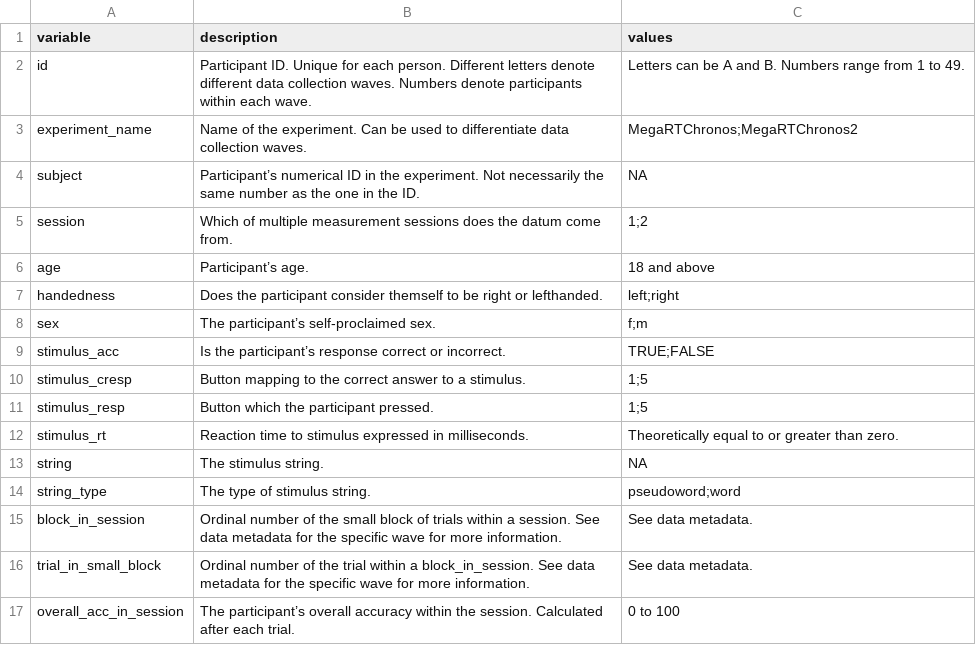
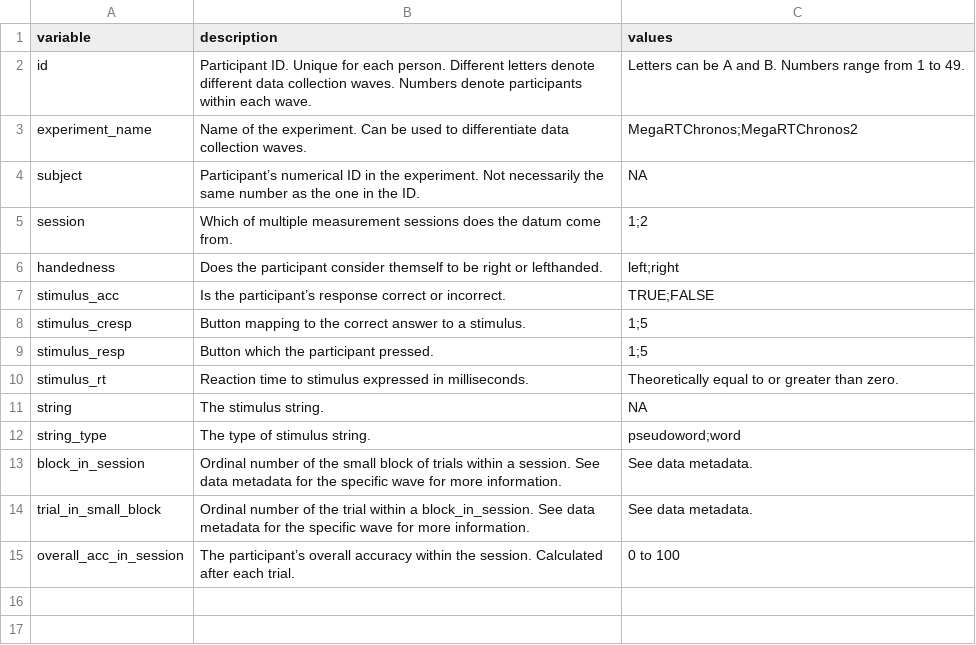
Before and after one commit to vdeni/megart-hr-data, a CSV file: data/06_doc_variable-metadata.csv, drawn as a sheet; the diff names each change by its address in the sheet, - before the commit and + after, or states it on an @@ line.

Commit message:
rm age and sex from data

```diff
--- a/data/06_doc_variable-metadata.csv
+++ b/data/06_doc_variable-metadata.csv
-row 6: age | Participant’s age. | 18 and above
-row 8: sex | The participant’s self-proclaimed sex. | f;m
```
Also changed, not shown: 1 other file.
